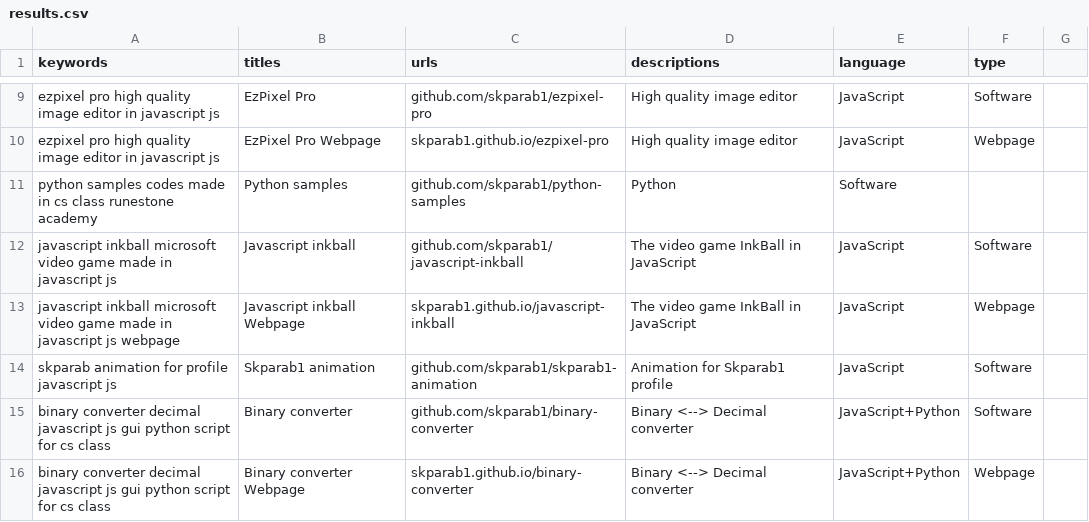
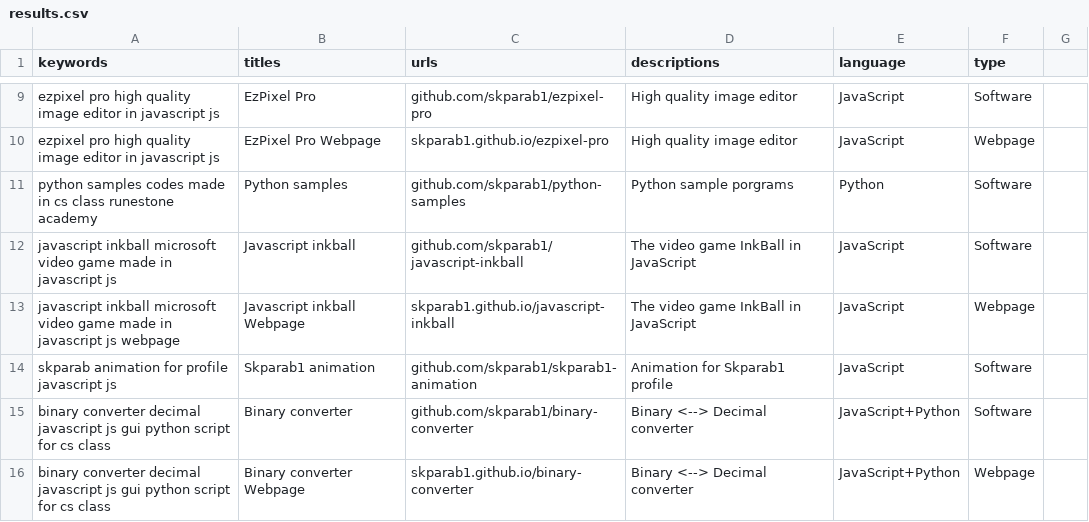
Before and after one commit to Skparab1/skparab1.github.io, a CSV file: docs/search/results.csv, drawn as a sheet; only a part is shown, gaps mark what is left out.

Commit message:
converted results to csv

```diff
--- a/docs/search/results.csv
+++ b/docs/search/results.csv
@@ -10,3 +10,3 @@ ezpixel pro high quality image editor in javascript js,EzPixel Pro,github.com/sk
 ezpixel pro high quality image editor in javascript js,EzPixel Pro Webpage,skparab1.github.io/ezpixel-pro,High quality image editor ,JavaScript,Webpage
-python samples codes made in cs class runestone academy,Python samples,github.com/skparab1/python-samples,Python,Software
+python samples codes made in cs class runestone academy,Python samples,github.com/skparab1/python-samples, Python sample porgrams, Python, Software
 javascript inkball microsoft video game made in javascript js,Javascript inkball,github.com/skparab1/javascript-inkball,The video game InkBall in JavaScript,JavaScript,Software
```
